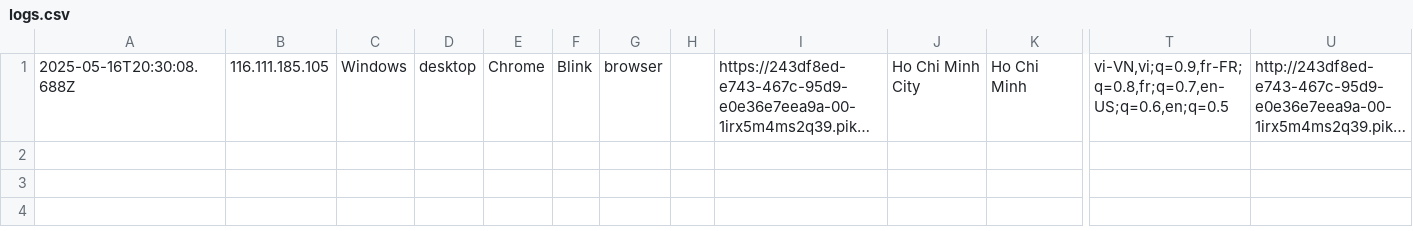
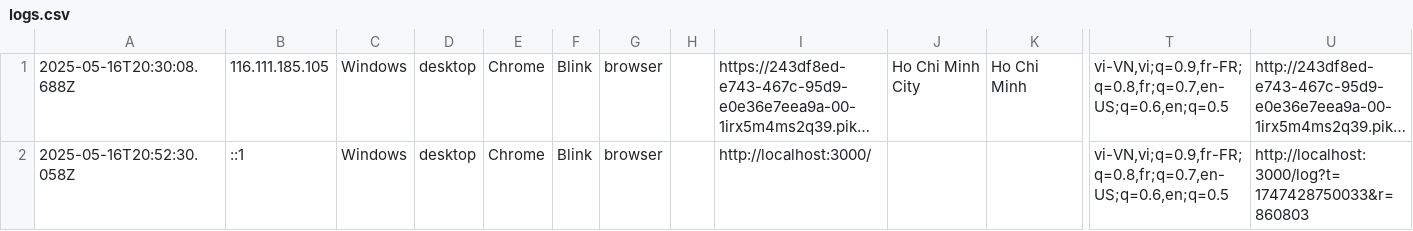
Before and after one commit to ThuanNTV/map_test, a CSV file: logs.csv, drawn as a sheet; only a part is shown, gaps mark what is left out; long unchanged cells end in …; rows hold the shown columns only; the diff names each change by its address in the sheet, - before the commit and + after, or states it on an @@ line.

```diff
--- a/logs.csv
+++ b/logs.csv
+row 2: 2025-05-16T20:52:30.058Z | ::1 | Windows | desktop | Chrome | Blink | browser |  | http://localhost:3000/ |  |  | vi-VN,vi;q=0.9,fr-FR;q=0.8,fr;q=0.7,en-US;q=0.6,en;q=0.5 | http://localhost:3000/log?t=1747428750033&r=860803
```
Also changed, not shown: 3 other files.
